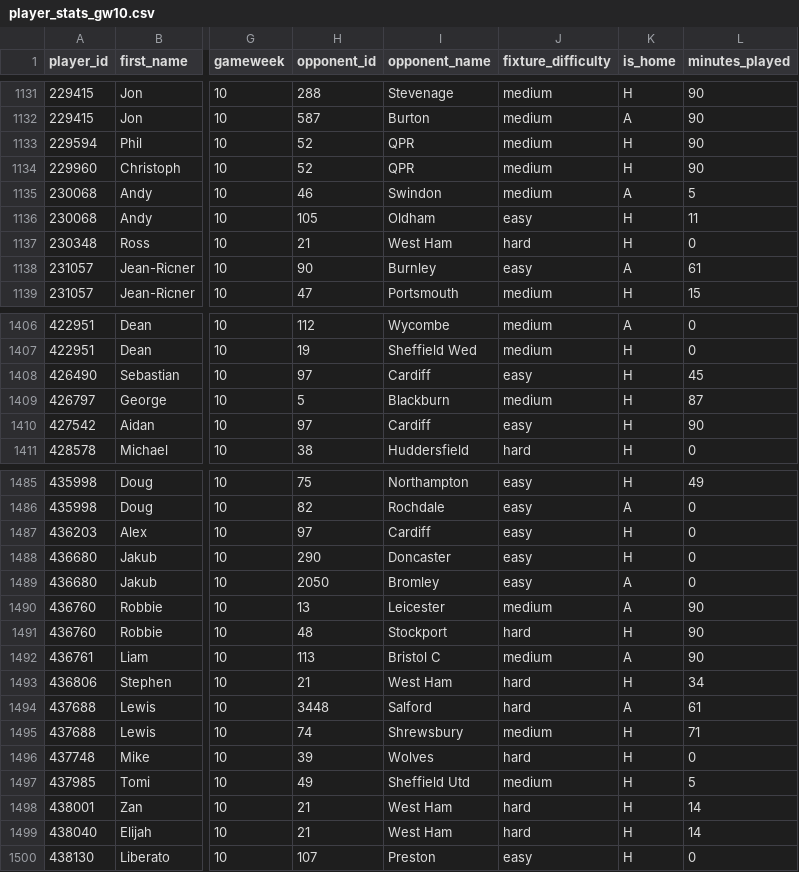
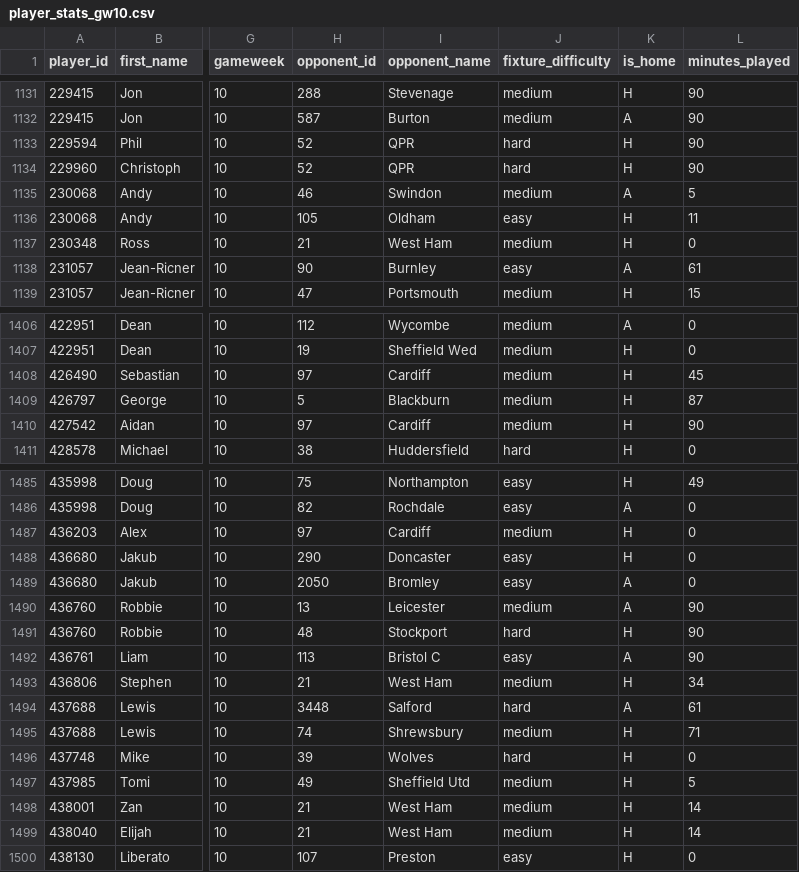
Before and after one commit to JackD141/efl-site, a CSV file: data/2026_27/player_stats_gw10.csv, drawn as a sheet; only a part is shown, gaps mark what is left out; the diff covers the shown part only; the diff names each change by its address in the sheet, - before the commit and + after, or states it on an @@ line.

Commit message:
Save player stats for gameweek 10

```diff
--- a/data/2026_27/player_stats_gw10.csv
+++ b/data/2026_27/player_stats_gw10.csv
-J1133:J1134 (fixture_difficulty): medium
+J1133:J1134 (fixture_difficulty): hard
-J1137 (fixture_difficulty): hard
+J1137 (fixture_difficulty): medium
-J1408 (fixture_difficulty): easy
+J1408 (fixture_difficulty): medium
-J1410 (fixture_difficulty): easy
+J1410 (fixture_difficulty): medium
-J1487 (fixture_difficulty): easy
+J1487 (fixture_difficulty): medium
-J1492 (fixture_difficulty): medium
+J1492 (fixture_difficulty): easy
-J1493 (fixture_difficulty): hard
+J1493 (fixture_difficulty): medium
-J1498:J1499 (fixture_difficulty): hard
+J1498:J1499 (fixture_difficulty): medium
```
Also changed, not shown: 103 edited cells elsewhere in this file.
